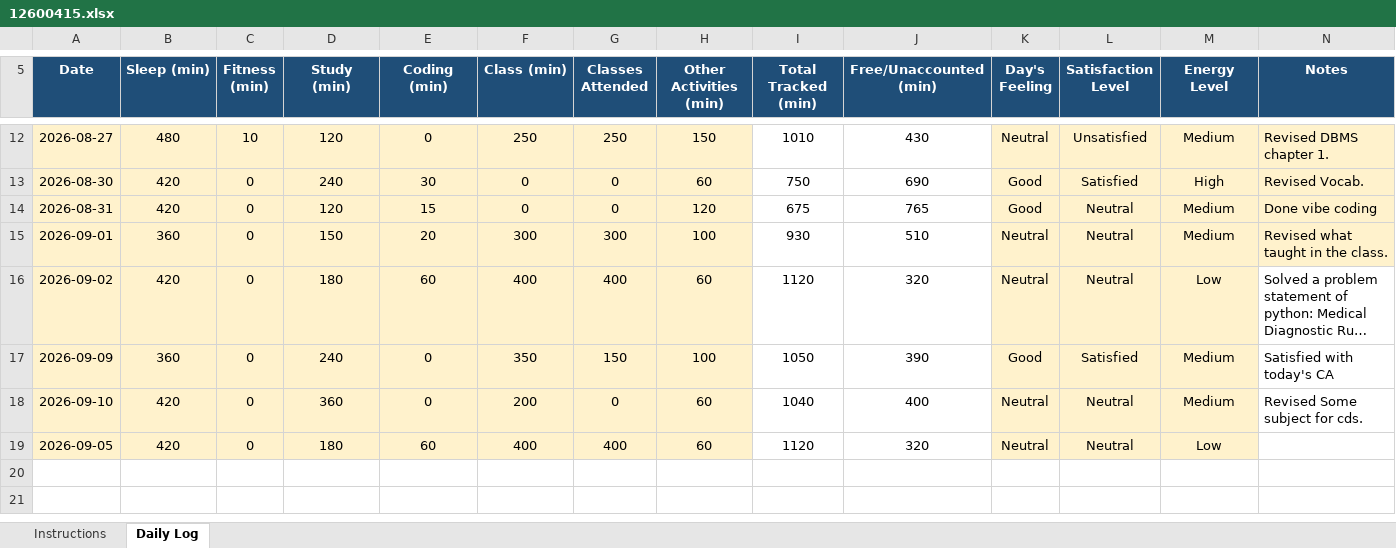
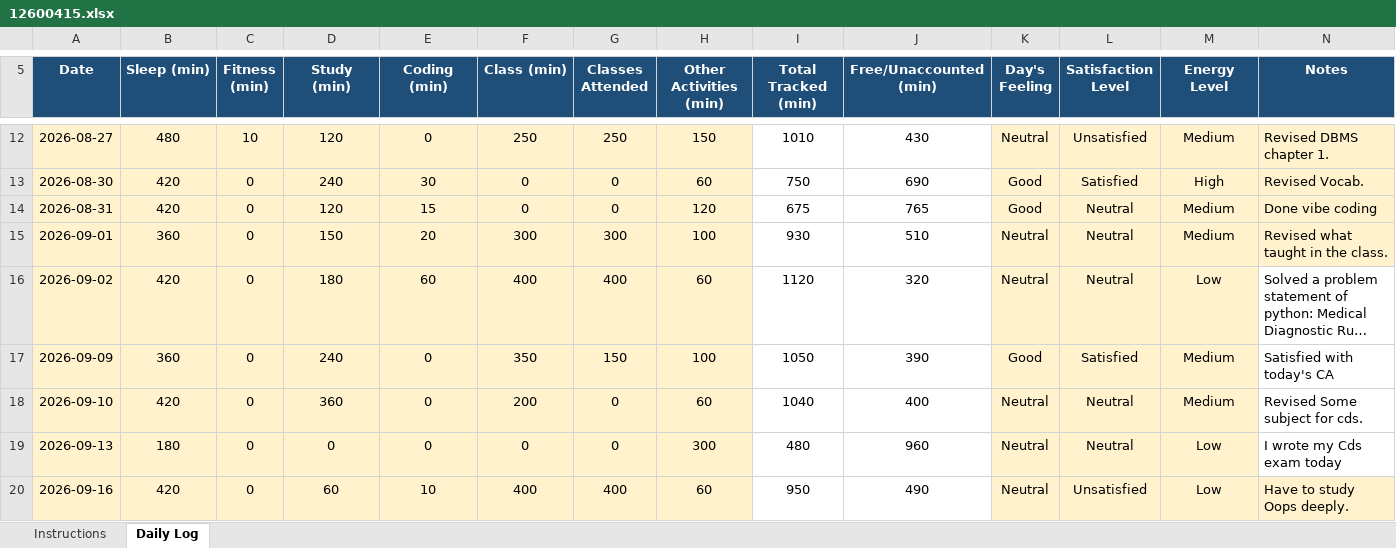
Before and after one commit to PratyushM77/Tracker_Cap776, an Excel workbook: 12600415.xlsx, sheet Daily Log, drawn as a sheet; only a part is shown, gaps mark what is left out; long unchanged cells end in …; values as stored, in another font and other column widths than the file's, no borders; conditional formats not drawn; addresses are those after the commit; the diff names each change by its address in the sheet, - before the commit and + after, or states it on an @@ line.

Commit message:
New Entries Added

```diff
--- a/12600415.xlsx (sheet Daily Log)
+++ b/12600415.xlsx (sheet Daily Log)
+row 19: 2026-09-13 | 180 | 0 | 0 | 0 | 0 | 0 | 300 | 480 | 960 | Neutral | Neutral | Low | I wrote my Cds exam today
-A20 (Date): 2026-09-05
+A20 (Date): 2026-09-16
-D20 (Study (min)): 180
+D20 (Study (min)): 60
-E20 (Coding (min)): 60
+E20 (Coding (min)): 10
-I20 (Total Tracked (min)): 1120
+I20 (Total Tracked (min)): 950
-J20 (Free/Unaccounted (min)): 320
+J20 (Free/Unaccounted (min)): 490
-L20 (Satisfaction Level): Neutral
+L20 (Satisfaction Level): Unsatisfied
-N20 (Notes): (empty)
+N20 (Notes): Have to study Oops deeply.
-N20 fill: none
+N20 fill: #FFF2CC
```
